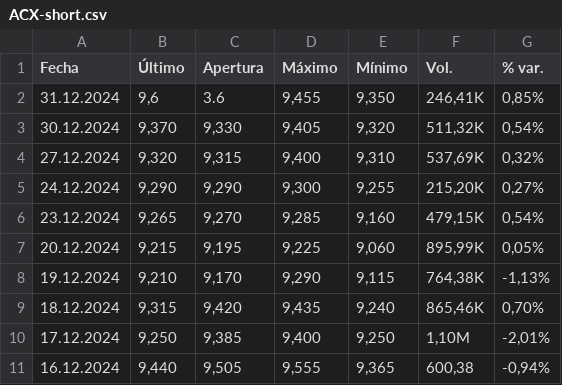
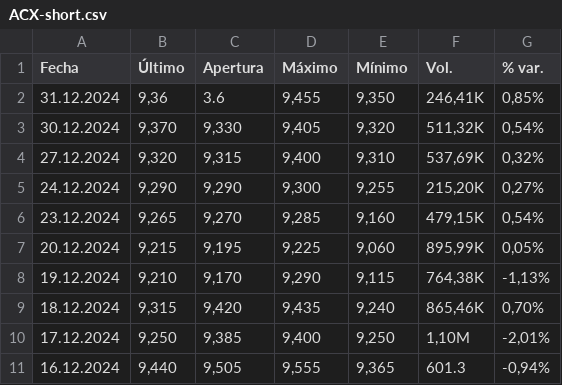
Before and after one commit to JRobes/LSTMCSV, a CSV file: ACX-short.csv, drawn as a sheet.

```diff
--- a/ACX-short.csv
+++ b/ACX-short.csv
@@ -1,3 +1,3 @@
 "Fecha","Último","Apertura","Máximo","Mínimo","Vol.","% var."
-"31.12.2024","9,6","3.6","9,455","9,350","246,41K","0,85%"
+"31.12.2024","9,36","3.6","9,455","9,350","246,41K","0,85%"
 "30.12.2024","9,370","9,330","9,405","9,320","511,32K","0,54%"
@@ -10,2 +10,2 @@
 "17.12.2024","9,250","9,385","9,400","9,250","1,10M","-2,01%"
-"16.12.2024","9,440","9,505","9,555","9,365","600,38","-0,94%"
+"16.12.2024","9,440","9,505","9,555","9,365","601.3","-0,94%"
```
Also changed, not shown: 1 other file.
